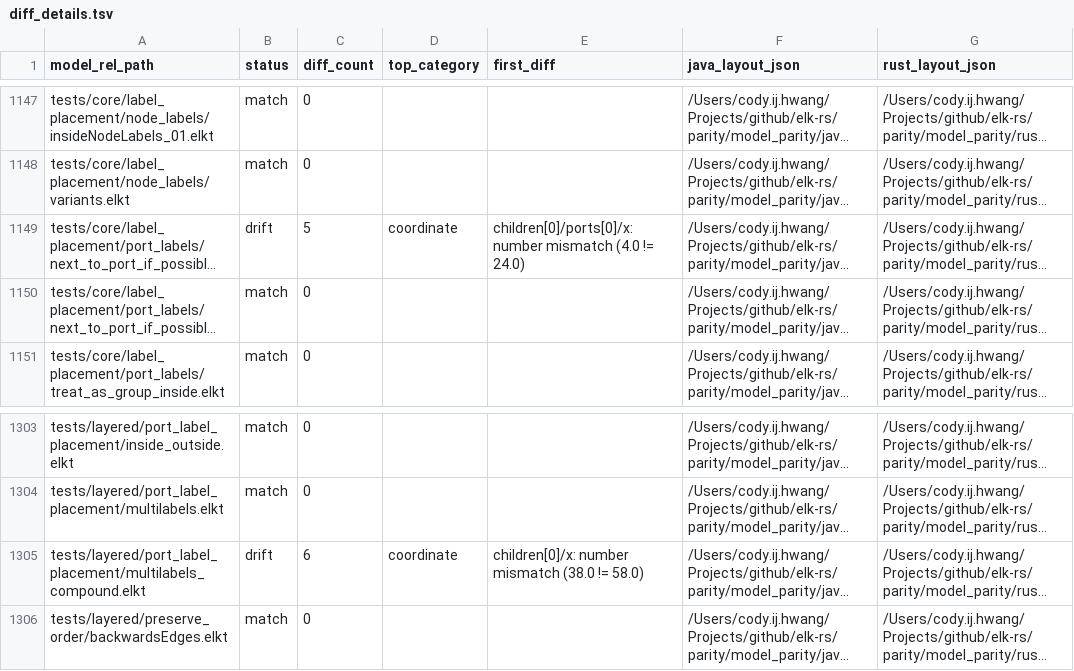
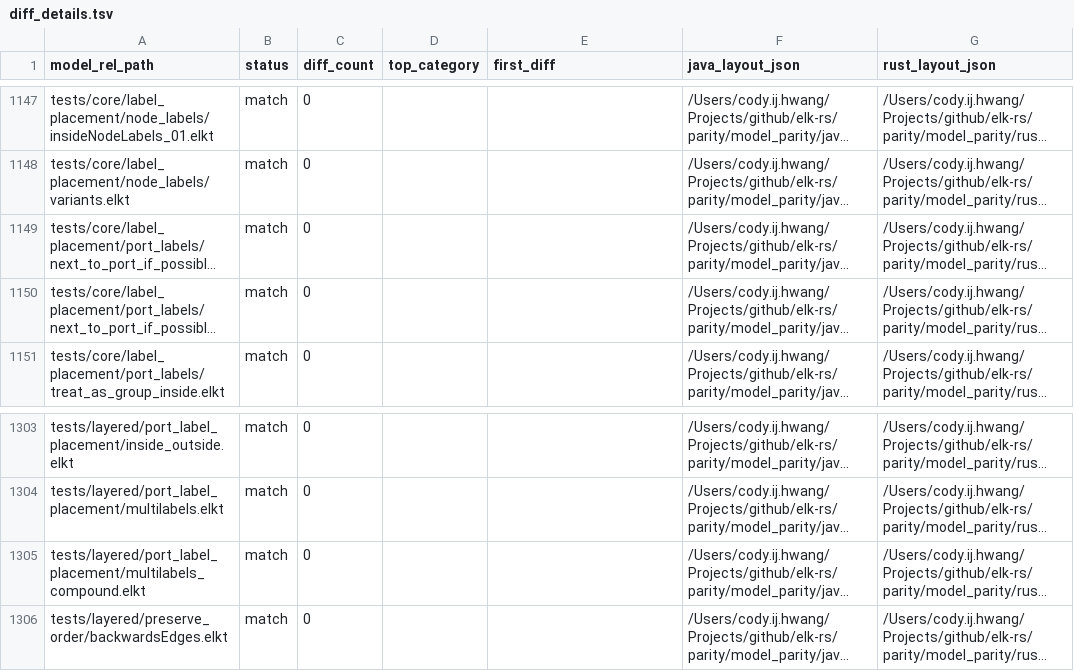
Before and after one commit to openedges/elk-rs, a TSV file: parity/model_parity/diff_details.tsv, drawn as a sheet; only a part is shown, gaps mark what is left out; long unchanged cells end in …; the diff names each change by its address in the sheet, - before the commit and + after, or states it on an @@ line.

```diff
--- a/parity/model_parity/diff_details.tsv
+++ b/parity/model_parity/diff_details.tsv
-B1149 (status): drift
+B1149 (status): match
-C1149 (diff_count): 5
+C1149 (diff_count): 0
-D1149 (top_category): coordinate
+D1149 (top_category): (empty)
-E1149 (first_diff): children[0]/ports[0]/x: number mismatch (4.0 != 24.0)
+E1149 (first_diff): (empty)
-B1305 (status): drift
+B1305 (status): match
-C1305 (diff_count): 6
+C1305 (diff_count): 0
-D1305 (top_category): coordinate
+D1305 (top_category): (empty)
-E1305 (first_diff): children[0]/x: number mismatch (38.0 != 58.0)
+E1305 (first_diff): (empty)
```
Also changed, not shown: 7 other files.
